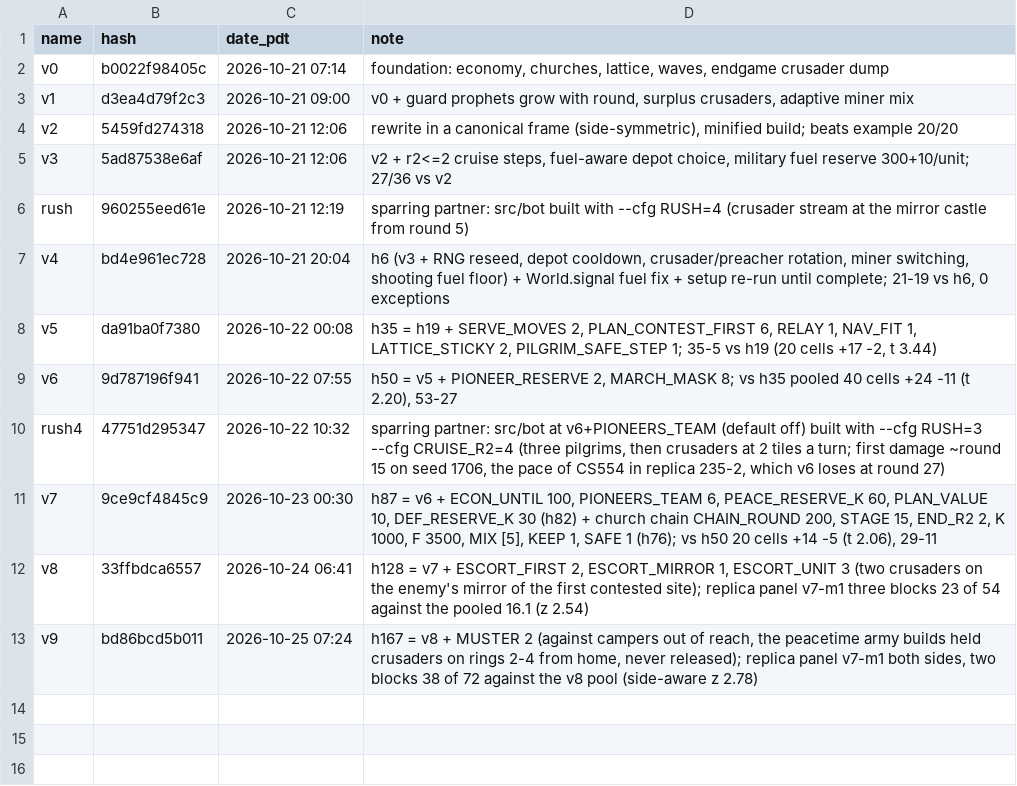
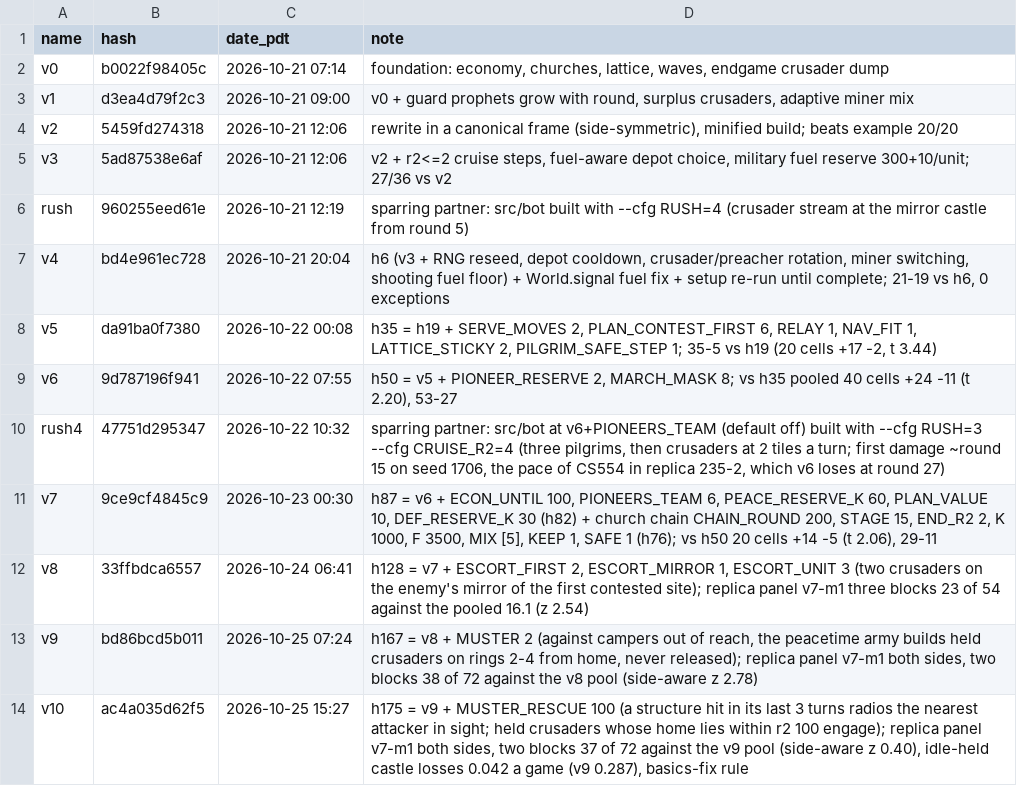
Before and after one commit to terryvanbelle/battlecode19-vibe, a TSV file: bots/ROSTER.tsv, drawn as a sheet.

```diff
--- a/bots/ROSTER.tsv
+++ b/bots/ROSTER.tsv
@@ -13 +13,2 @@ v8	33ffbdca6557	2026-10-24 06:41	h128 = v7 + ESCORT_FIRST 2, ESCORT_MIRROR 1, ES
 v9	bd86bcd5b011	2026-10-25 07:24	h167 = v8 + MUSTER 2 (against campers out of reach, the peacetime army builds held crusaders on rings 2-4 from home, never released); replica panel v7-m1 both sides, two blocks 38 of 72 against the v8 pool (side-aware z 2.78)
+v10	ac4a035d62f5	2026-10-25 15:27	h175 = v9 + MUSTER_RESCUE 100 (a structure hit in its last 3 turns radios the nearest attacker in sight; held crusaders whose home lies within r2 100 engage); replica panel v7-m1 both sides, two blocks 37 of 72 against the v9 pool (side-aware z 0.40), idle-held castle losses 0.042 a game (v9 0.287), basics-fix rule
```
Also changed, not shown: progress/attempts.csv, 10 other files.
